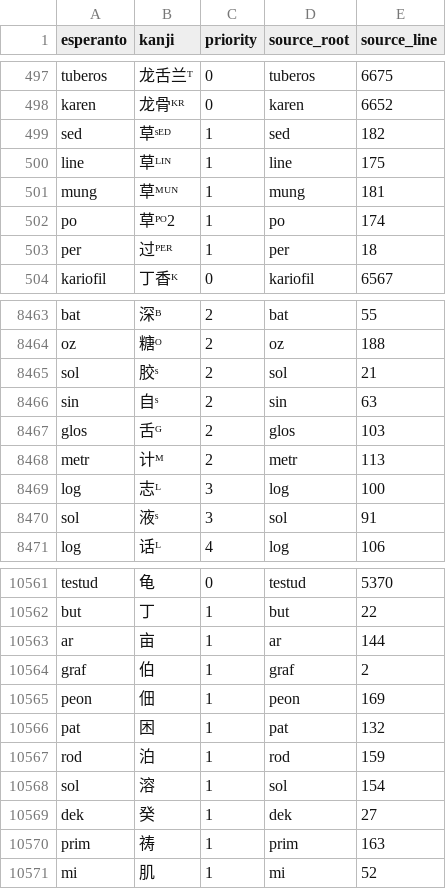
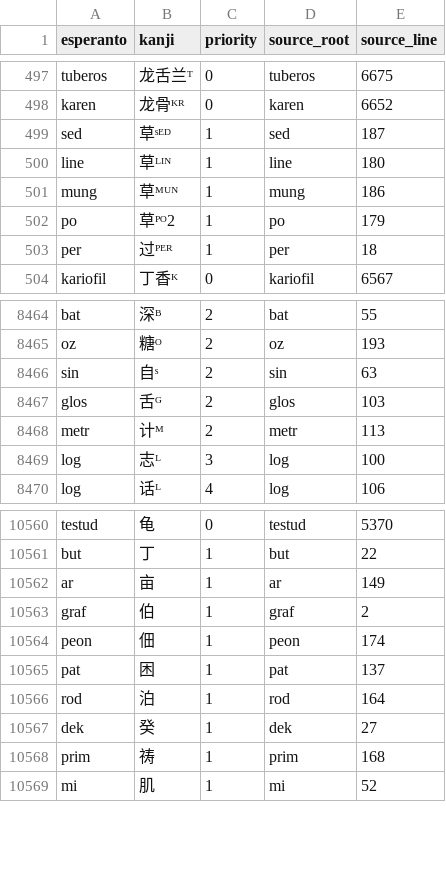
Before and after one commit to Takatakatake/kanjized-esperanto-reverter, a CSV file: data/pejvo_piv_20260620_reverter.csv, drawn as a sheet; only a part is shown, gaps mark what is left out; removed rows and columns are numbered as before the commit, all else as after; the diff covers the shown part only; the diff names each change by its address in the sheet, - before the commit and + after, or states it on an @@ line.

```diff
--- a/data/pejvo_piv_20260620_reverter.csv
+++ b/data/pejvo_piv_20260620_reverter.csv
-E499 (source_line): 182
+E499 (source_line): 187
-E500 (source_line): 175
+E500 (source_line): 180
-E501 (source_line): 181
+E501 (source_line): 186
-E502 (source_line): 174
+E502 (source_line): 179
-E8465 (source_line): 188
+E8465 (source_line): 193
-row 8465: sol | 胶ˢ | 2 | sol | 21
-row 8470: sol | 液ˢ | 3 | sol | 91
-E10562 (source_line): 144
+E10562 (source_line): 149
-E10564 (source_line): 169
+E10564 (source_line): 174
-E10565 (source_line): 132
+E10565 (source_line): 137
-E10566 (source_line): 159
+E10566 (source_line): 164
-row 10568: sol | 溶 | 1 | sol | 154
-E10568 (source_line): 163
+E10568 (source_line): 168
```
Also changed, not shown: 2 added rows, 1 removed row and 49 edited cells elsewhere in this file, エスペラント語根-漢字対応表_スニペット用最小限.csv, 1 other file.
